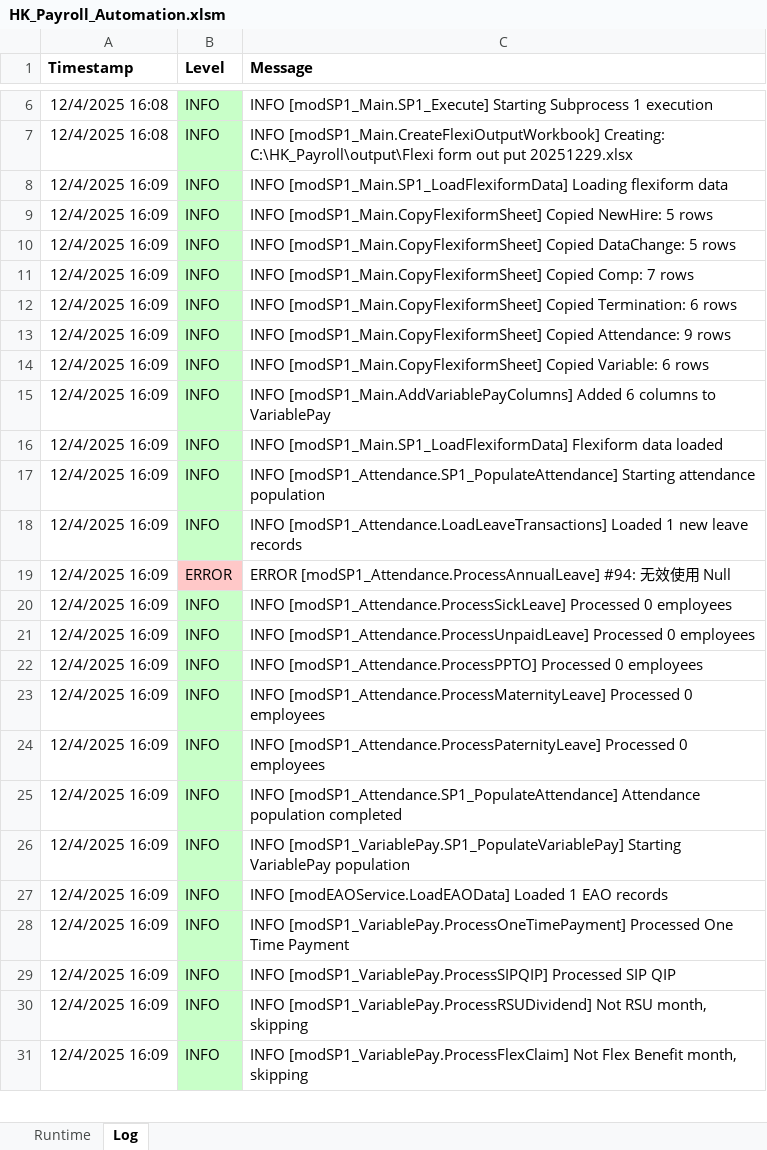
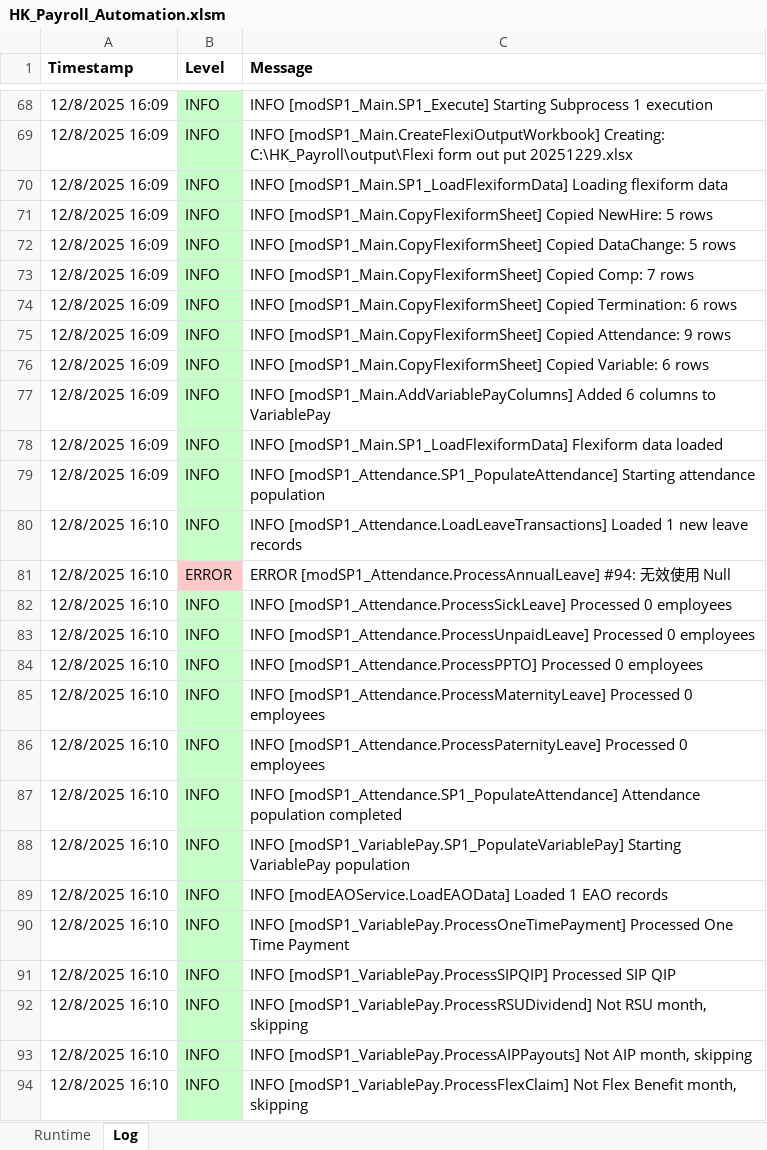
Before and after one commit to imaxwel/gzt-payroll-pad-vba-v2, an Excel workbook: code/HK_Payroll_Automation.xlsm, sheet Log, drawn as a sheet; only a part is shown, gaps mark what is left out; values as stored, in another font and other column widths than the file's, no borders; addresses are those after the commit; the diff covers the shown part only; the diff names each change by its address in the sheet, - before the commit and + after, or states it on an @@ line.

```diff
--- a/code/HK_Payroll_Automation.xlsm (sheet Log)
+++ b/code/HK_Payroll_Automation.xlsm (sheet Log)
-A68:A69 (Timestamp): 12/4/2025 16:08
+A68:A69 (Timestamp): 12/8/2025 16:09
-A70:A79 (Timestamp): 12/4/2025 16:09
+A70:A79 (Timestamp): 12/8/2025 16:09
-A80:A92 (Timestamp): 12/4/2025 16:09
+A80:A92 (Timestamp): 12/8/2025 16:10
+row 93: 12/8/2025 16:10 | INFO | INFO [modSP1_VariablePay.ProcessAIPPayouts] Not AIP month, skipping
-A94 (Timestamp): 12/4/2025 16:09
+A94 (Timestamp): 12/8/2025 16:10
```
Also changed, not shown: 64 added rows, 1 removed row and 8 edited cells elsewhere in this sheet, sheet Runtime.
